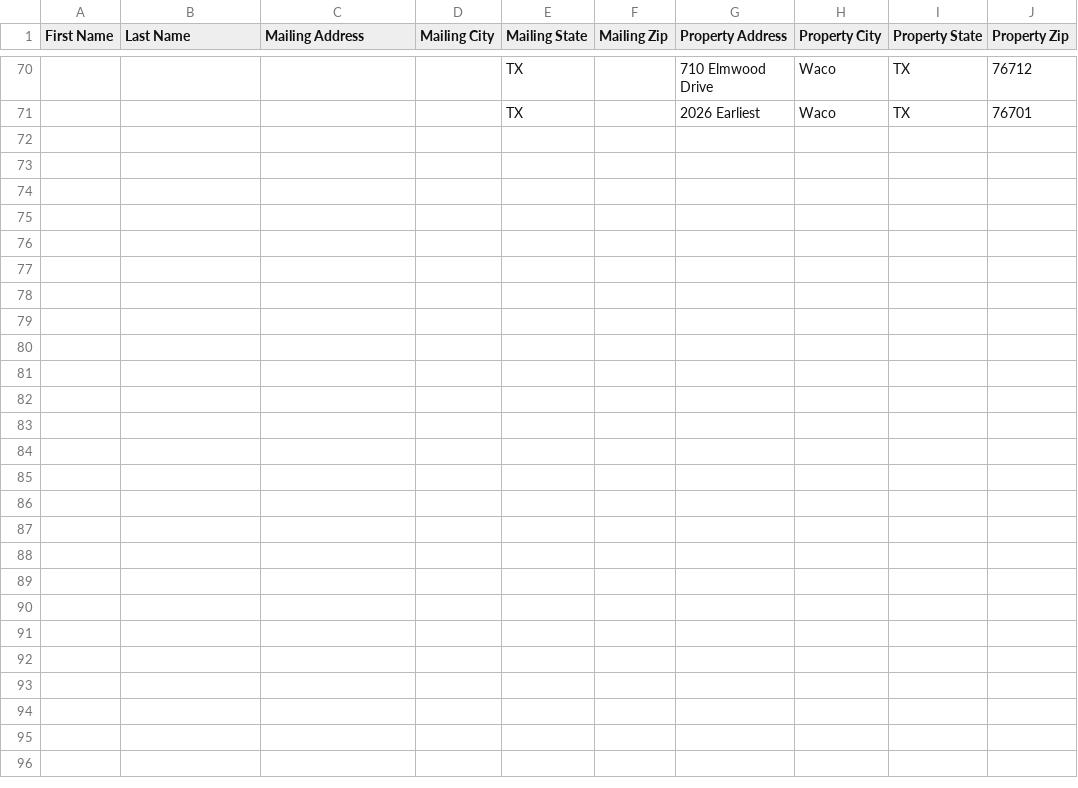
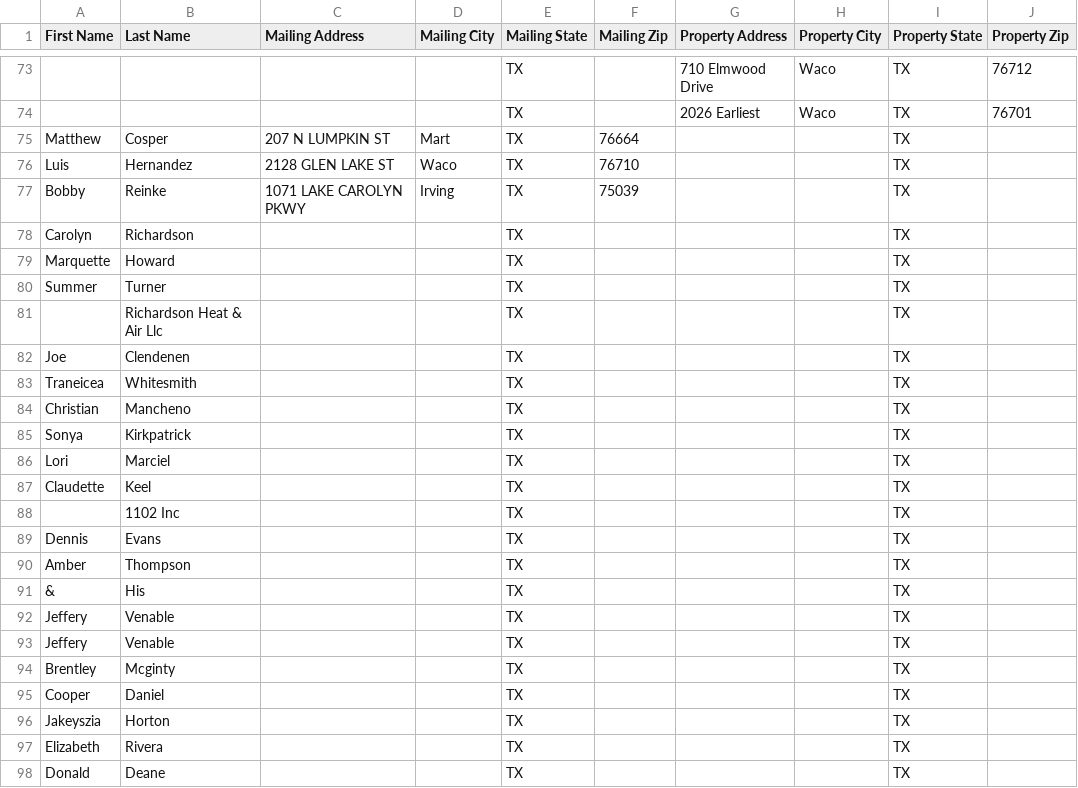
Before and after one commit to Sellmyhousefast247/McLennan-leads, a CSV file: data/skiptrace_export.csv, drawn as a sheet; only a part is shown, gaps mark what is left out; the diff covers the shown part only; the diff names each change by its address in the sheet, - before the commit and + after, or states it on an @@ line.

```diff
--- a/data/skiptrace_export.csv
+++ b/data/skiptrace_export.csv
+row 75: Matthew | Cosper | 207 N LUMPKIN ST | Mart | TX | 76664 |  |  | TX
+row 76: Luis | Hernandez | 2128 GLEN LAKE ST | Waco | TX | 76710 |  |  | TX
+row 77: Bobby | Reinke | 1071 LAKE CAROLYN PKWY | Irving | TX | 75039 |  |  | TX
+row 78: Carolyn | Richardson |  |  | TX |  |  |  | TX
+row 79: Marquette | Howard |  |  | TX |  |  |  | TX
+row 80: Summer | Turner |  |  | TX |  |  |  | TX
+row 81:  | Richardson Heat & Air Llc |  |  | TX |  |  |  | TX
+row 82: Joe | Clendenen |  |  | TX |  |  |  | TX
+row 83: Traneicea | Whitesmith |  |  | TX |  |  |  | TX
+row 84: Christian | Mancheno |  |  | TX |  |  |  | TX
+row 85: Sonya | Kirkpatrick |  |  | TX |  |  |  | TX
+row 86: Lori | Marciel |  |  | TX |  |  |  | TX
+row 87: Claudette | Keel |  |  | TX |  |  |  | TX
+row 88:  | 1102 Inc |  |  | TX |  |  |  | TX
+row 89: Dennis | Evans |  |  | TX |  |  |  | TX
+row 90: Amber | Thompson |  |  | TX |  |  |  | TX
+row 91: & | His |  |  | TX |  |  |  | TX
+row 92: Jeffery | Venable |  |  | TX |  |  |  | TX
+row 93: Jeffery | Venable |  |  | TX |  |  |  | TX
+row 94: Brentley | Mcginty |  |  | TX |  |  |  | TX
+row 95: Cooper | Daniel |  |  | TX |  |  |  | TX
+row 96: Jakeyszia | Horton |  |  | TX |  |  |  | TX
+row 97: Elizabeth | Rivera |  |  | TX |  |  |  | TX
+row 98: Donald | Deane |  |  | TX |  |  |  | TX
```
Also changed, not shown: 3 added rows elsewhere in this file, 4 other files.
